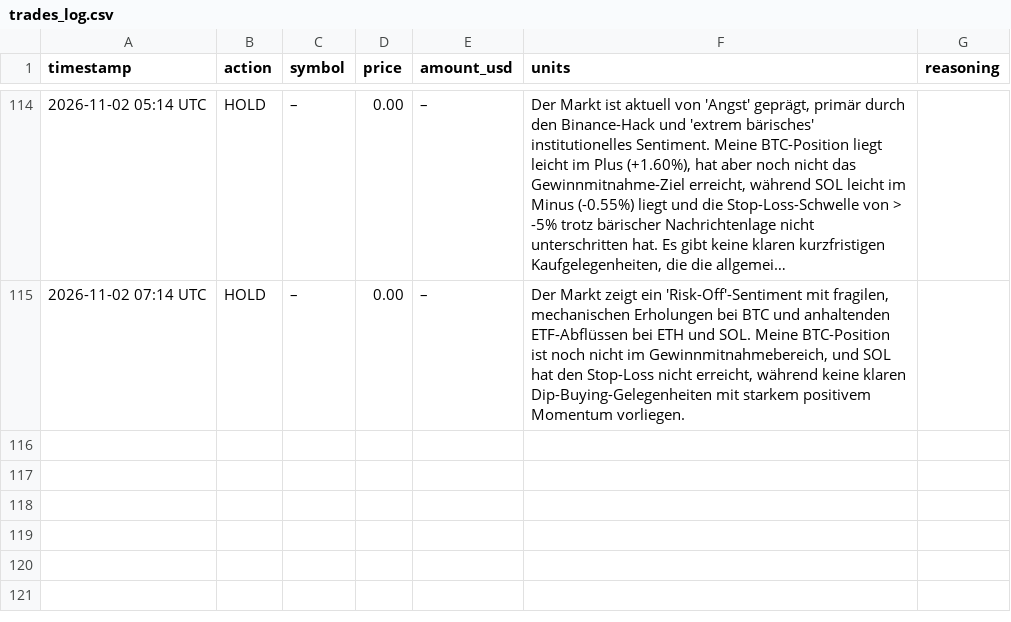
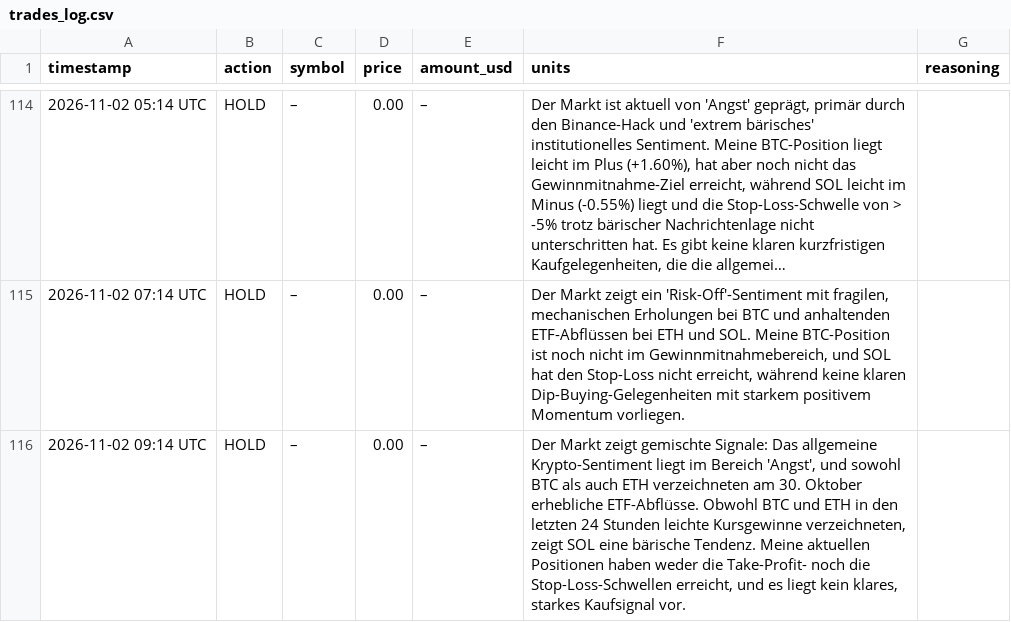
Before and after one commit to hrsnr/crypto_bot, a CSV file: trades_log.csv, drawn as a sheet; only a part is shown, gaps mark what is left out; long unchanged cells end in …; the diff names each change by its address in the sheet, - before the commit and + after, or states it on an @@ line.

```diff
--- a/trades_log.csv
+++ b/trades_log.csv
+row 116: 2026-11-02 09:14 UTC | HOLD | – | 0.00 | – | Der Markt zeigt gemischte Signale: Das allgemeine Krypto-Sentiment liegt im Bereich 'Angst', und sowohl BTC als auch ETH verzeichneten am 30. Oktober erhebliche ETF-Abflüsse. Obwohl BTC und ETH in den letzten 24 Stunden leichte Kursgewinne verzeichneten, zeigt SOL eine bärische Tendenz. Meine aktuellen Positionen haben weder die Take-Profit- noch die Stop-Loss-Schwellen erreicht, und es liegt kein klares, starkes Kaufsignal vor.
```
Also changed, not shown: portfolio_history.csv.
